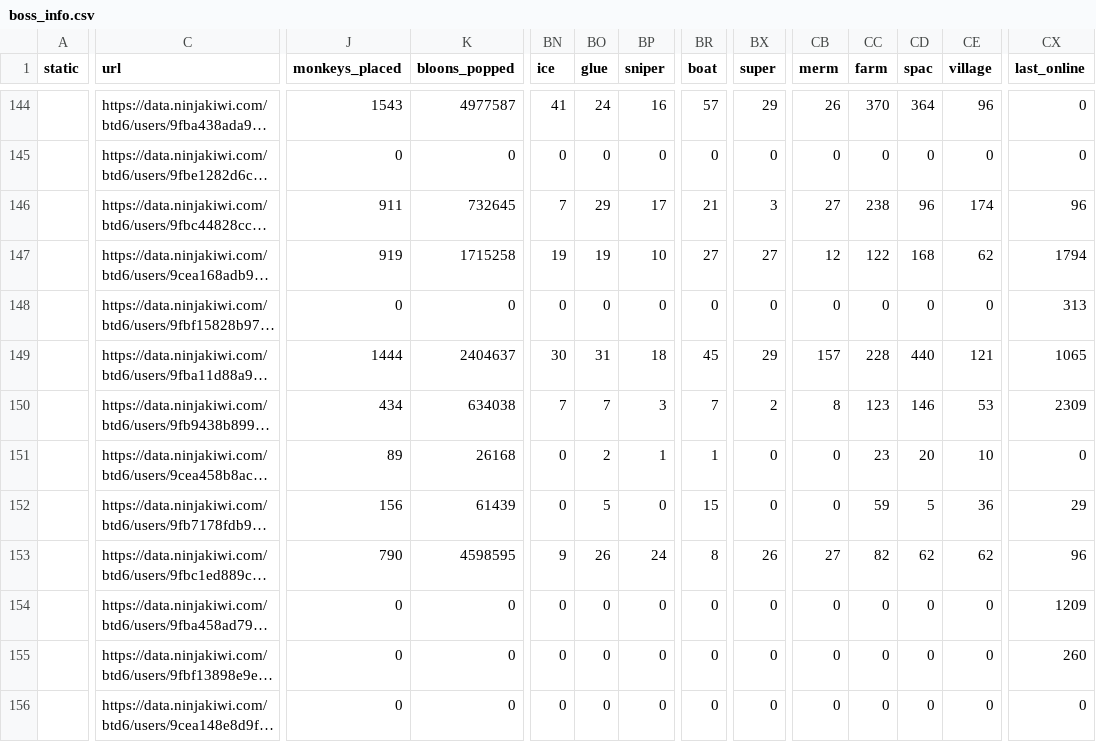
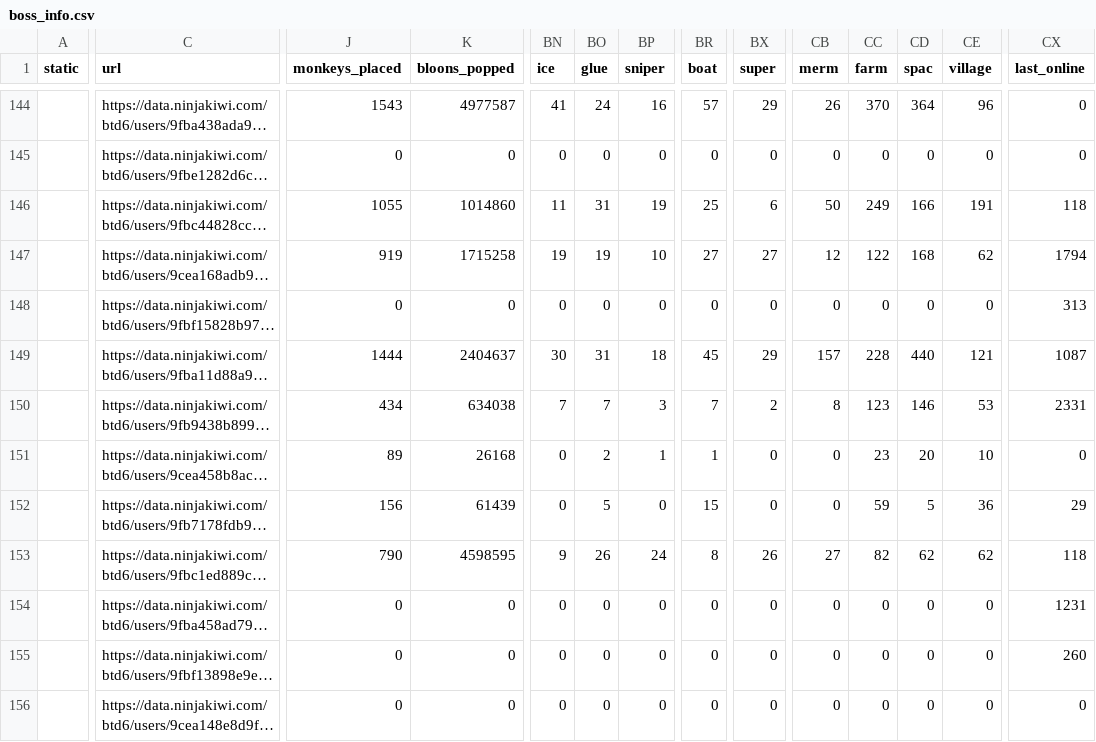
Before and after one commit to ducanup01/btd6boss, a CSV file: boss_info.csv, drawn as a sheet; only a part is shown, gaps mark what is left out; long unchanged cells end in …; the diff covers the shown part only; the diff names each change by its address in the sheet, - before the commit and + after, or states it on an @@ line.

Commit message:
automatic updater

```diff
--- a/boss_info.csv
+++ b/boss_info.csv
-J146 (monkeys_placed): 911
+J146 (monkeys_placed): 1055
-K146 (bloons_popped): 732645
+K146 (bloons_popped): 1014860
-BN146 (ice): 7
+BN146 (ice): 11
-BO146 (glue): 29
+BO146 (glue): 31
-BP146 (sniper): 17
+BP146 (sniper): 19
-BR146 (boat): 21
+BR146 (boat): 25
-BX146 (super): 3
+BX146 (super): 6
-CB146 (merm): 27
+CB146 (merm): 50
-CC146 (farm): 238
+CC146 (farm): 249
-CD146 (spac): 96
+CD146 (spac): 166
-CE146 (village): 174
+CE146 (village): 191
-CX146 (last_online): 96
+CX146 (last_online): 118
-CX149 (last_online): 1065
+CX149 (last_online): 1087
-CX150 (last_online): 2309
+CX150 (last_online): 2331
-CX153 (last_online): 96
+CX153 (last_online): 118
-CX154 (last_online): 1209
+CX154 (last_online): 1231
```
Also changed, not shown: 52 edited cells elsewhere in this file, boss_elite_info.csv.
